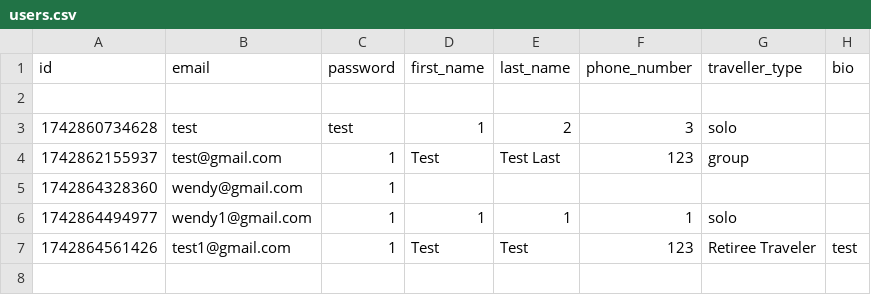
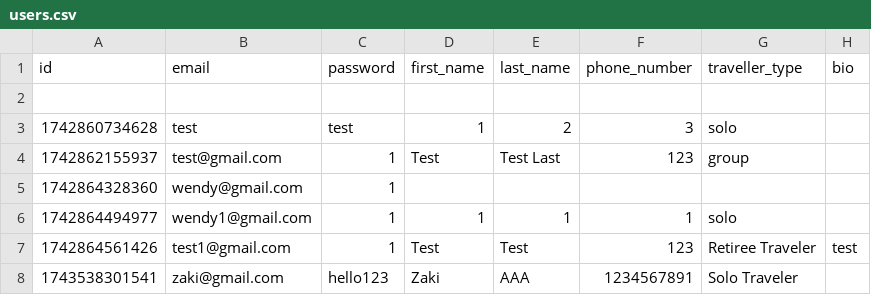
Before and after one commit to fion-lei/roamio, a CSV file: backend/data/users.csv, drawn as a sheet.

```diff
--- a/backend/data/users.csv
+++ b/backend/data/users.csv
@@ -7 +7,2 @@ id,email,password,first_name,last_name,phone_number,traveller_type,bio
 1742864561426,test1@gmail.com,1,Test,Test,123,Retiree Traveler,test
+1743538301541,zaki@gmail.com,hello123,Zaki,AAA,1234567891,Solo Traveler,
```
Also changed, not shown: backend/data/itineraries.csv, 1 other file.
